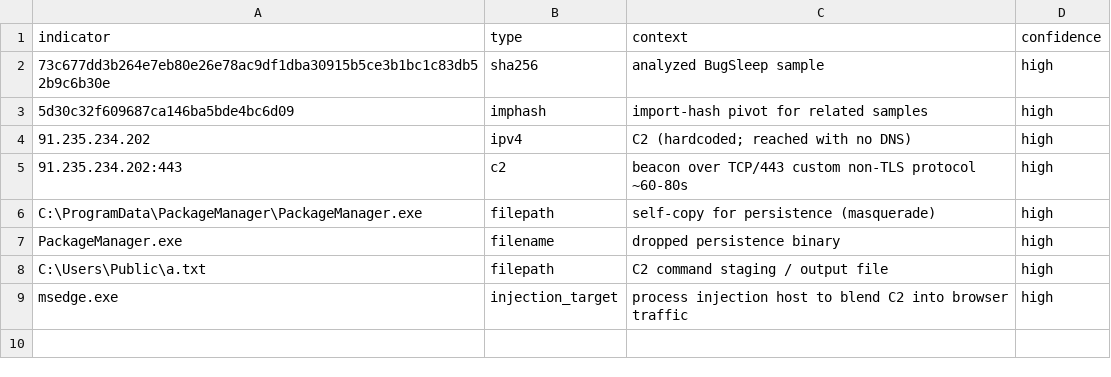
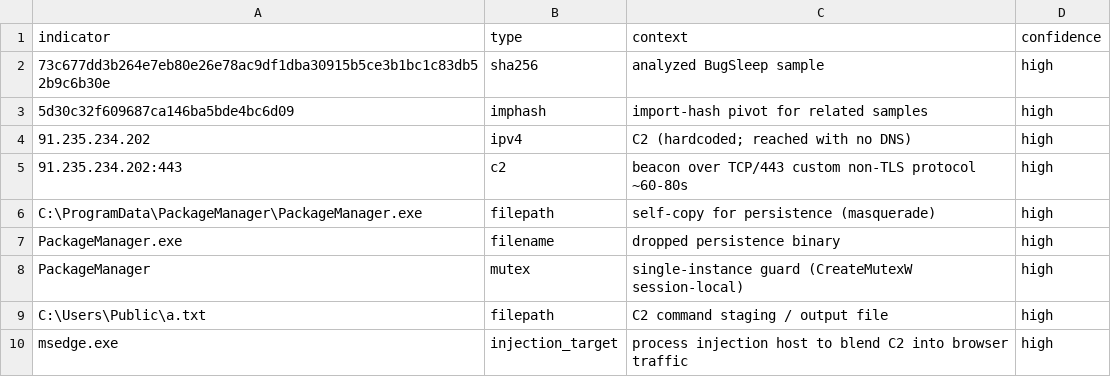
Before and after one commit to anas-sec9/threat-intel-reports, a CSV file: reports/muddywater_bugsleep/iocs/iocs.csv, drawn as a sheet.

```diff
--- a/reports/muddywater_bugsleep/iocs/iocs.csv
+++ b/reports/muddywater_bugsleep/iocs/iocs.csv
@@ -7,2 +7,3 @@ C:\ProgramData\PackageManager\PackageManager.exe,filepath,self-copy for persiste
 PackageManager.exe,filename,dropped persistence binary,high
+PackageManager,mutex,single-instance guard (CreateMutexW session-local),high
 C:\Users\Public\a.txt,filepath,C2 command staging / output file,high
```
Also changed, not shown: 4 other files.
